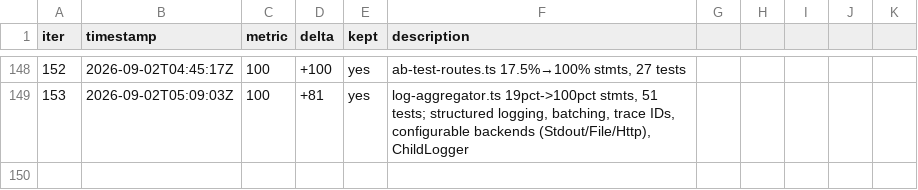
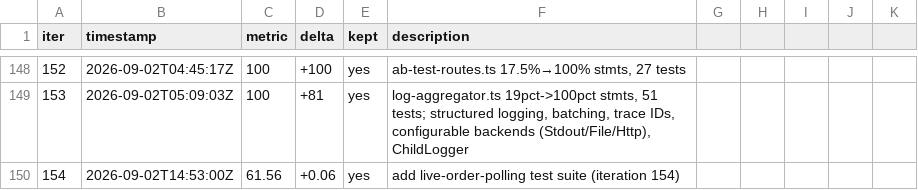
Before and after one commit to minhlongs/algo-trader, a TSV file: loop-results.tsv, drawn as a sheet; only a part is shown, gaps mark what is left out.

```diff
--- a/loop-results.tsv
+++ b/loop-results.tsv
@@ -149 +149,2 @@ iter	timestamp	metric	delta	kept	description
 153	2026-09-02T05:09:03Z	100	+81	yes	log-aggregator.ts 19pct->100pct stmts, 51 tests; structured logging, batching, trace IDs, configurable backends (Stdout/File/Http), ChildLogger
+154	2026-09-02T14:53:00Z	61.56	+0.06	yes	add live-order-polling test suite (iteration 154)
```
Also changed, not shown: 1 other file.
